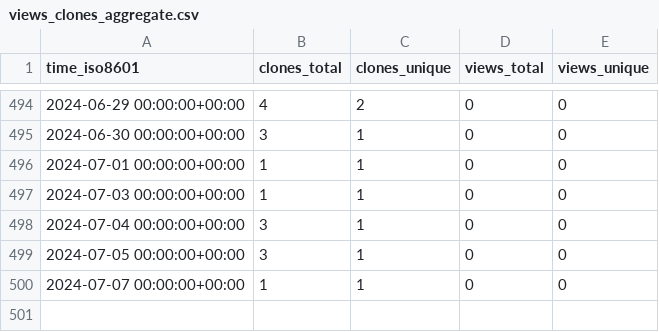
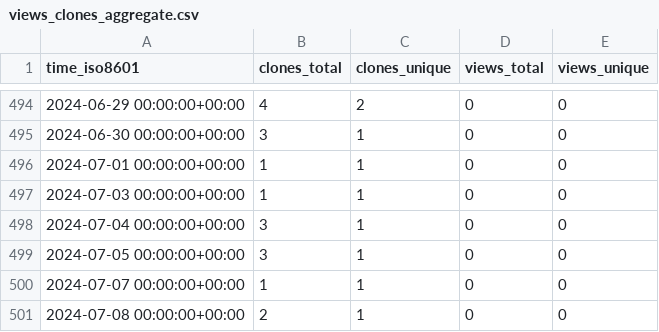
Before and after one commit to EarthSciML/Aerosol.jl, a CSV file: EarthSciML/Aerosol.jl/ghrs-data/views_clones_aggregate.csv, drawn as a sheet; only a part is shown, gaps mark what is left out; the diff names each change by its address in the sheet, - before the commit and + after, or states it on an @@ line.

```diff
--- a/EarthSciML/Aerosol.jl/ghrs-data/views_clones_aggregate.csv
+++ b/EarthSciML/Aerosol.jl/ghrs-data/views_clones_aggregate.csv
+row 501: 2024-07-08 00:00:00+00:00 | 2 | 1 | 0 | 0
```
Also changed, not shown: 1 other file.
